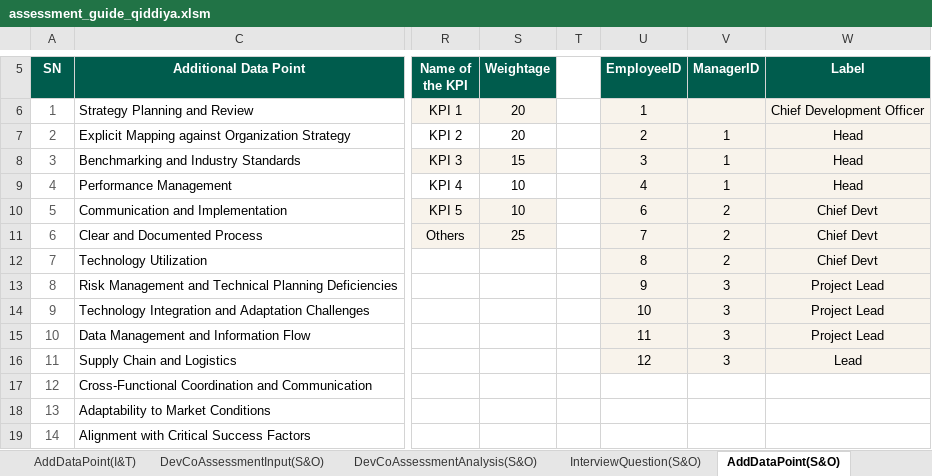
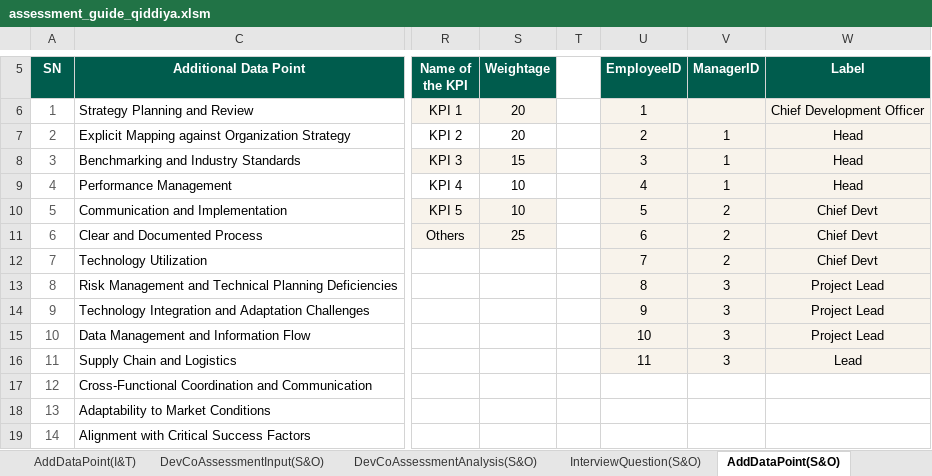
Before and after one commit to jemyap91/lighthouse_dash, an Excel workbook: assessment_guide/assessment_guide_qiddiya.xlsm, sheet AddDataPoint(S&O), drawn as a sheet; only a part is shown, gaps mark what is left out; values as stored, in another font and other column widths than the file's, no borders; charts and pictures and table styles not drawn; the diff names each change by its address in the sheet, - before the commit and + after, or states it on an @@ line.

```diff
--- a/assessment_guide/assessment_guide_qiddiya.xlsm (sheet AddDataPoint(S&O))
+++ b/assessment_guide/assessment_guide_qiddiya.xlsm (sheet AddDataPoint(S&O))
-U10 (EmployeeID): 6
+U10 (EmployeeID): 5
-U11 (EmployeeID): 7
+U11 (EmployeeID): 6
-U12 (EmployeeID): 8
+U12 (EmployeeID): 7
-U13 (EmployeeID): 9
+U13 (EmployeeID): 8
-U14 (EmployeeID): 10
+U14 (EmployeeID): 9
-U15 (EmployeeID): 11
+U15 (EmployeeID): 10
-U16 (EmployeeID): 12
+U16 (EmployeeID): 11
```
Also changed, not shown: charts or pictures, assessment_guide/assessment_guide_diriyah.xlsm, 1 other file.
